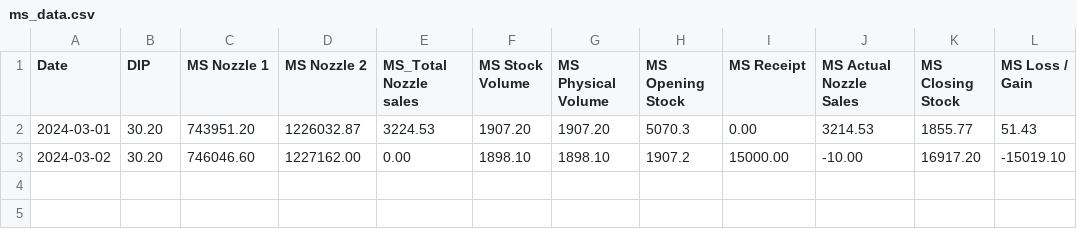
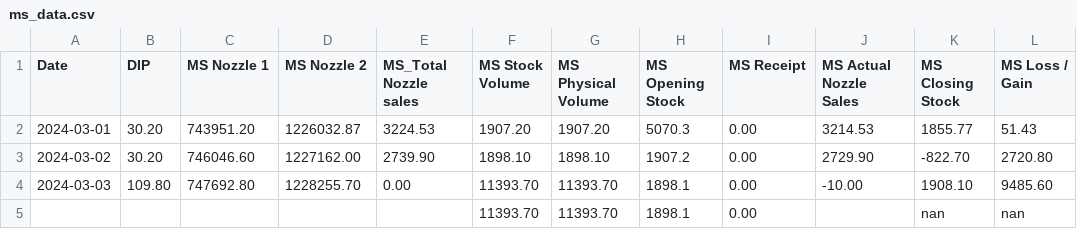
Before and after one commit to Tikam02/KSK-IOCL-ERP, a CSV file: data/ms_data.csv, drawn as a sheet.

```diff
--- a/data/ms_data.csv
+++ b/data/ms_data.csv
@@ -2,2 +2,4 @@ Date,DIP,MS Nozzle 1,MS Nozzle 2,MS_Total Nozzle sales,MS Stock Volume,MS Physic
 2024-03-01,30.20,743951.20,1226032.87,3224.53,1907.20,1907.20,5070.3,0.00,3214.53,1855.77,51.43
-2024-03-02,30.20,746046.60,1227162.00,0.00,1898.10,1898.10,1907.2,15000.00,-10.00,16917.20,-15019.10
+2024-03-02,30.20,746046.60,1227162.00,2739.90,1898.10,1898.10,1907.2,0.00,2729.90,-822.70,2720.80
+2024-03-03,109.80,747692.80,1228255.70,0.00,11393.70,11393.70,1898.1,0.00,-10.00,1908.10,9485.60
+,,,,,11393.70,11393.70,1898.1,0.00,,nan,nan
```
Also changed, not shown: data/data.csv, data/hs_data.csv, 7 other files.
